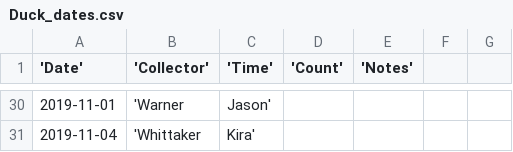
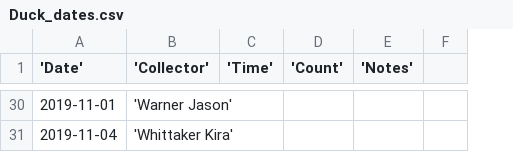
Before and after one commit to nmacneil/BIOL-3295, a CSV file: Labs/Duck_data/Duck_dates.csv, drawn as a sheet; only a part is shown, gaps mark what is left out; the diff covers the shown part only; the diff names each change by its address in the sheet, - before the commit and + after, or states it on an @@ line.

```diff
--- a/Labs/Duck_data/Duck_dates.csv
+++ b/Labs/Duck_data/Duck_dates.csv
-column F, empty
-B30 ('Collector'): 'Warner
+B30 ('Collector'): 'Warner Jason'
-C30 ('Time'): Jason'
+C30 ('Time'): (empty)
-B31 ('Collector'): 'Whittaker
+B31 ('Collector'): 'Whittaker Kira'
-C31 ('Time'): Kira'
+C31 ('Time'): (empty)
```
Also changed, not shown: 62 edited cells elsewhere in this file.
